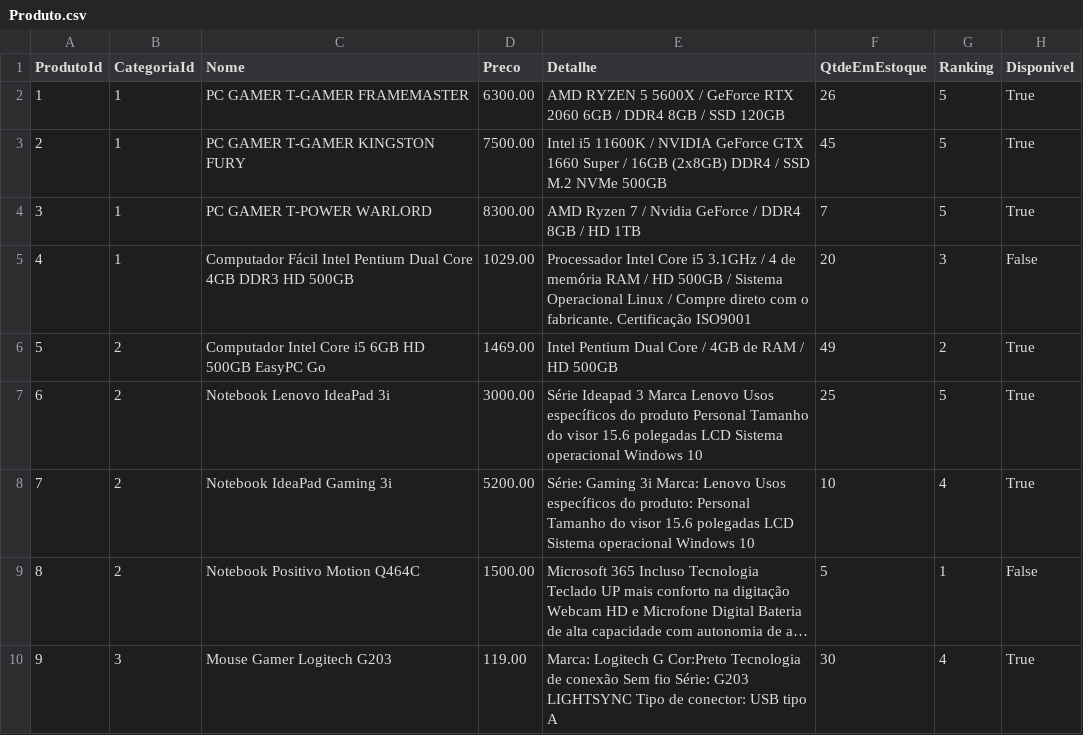
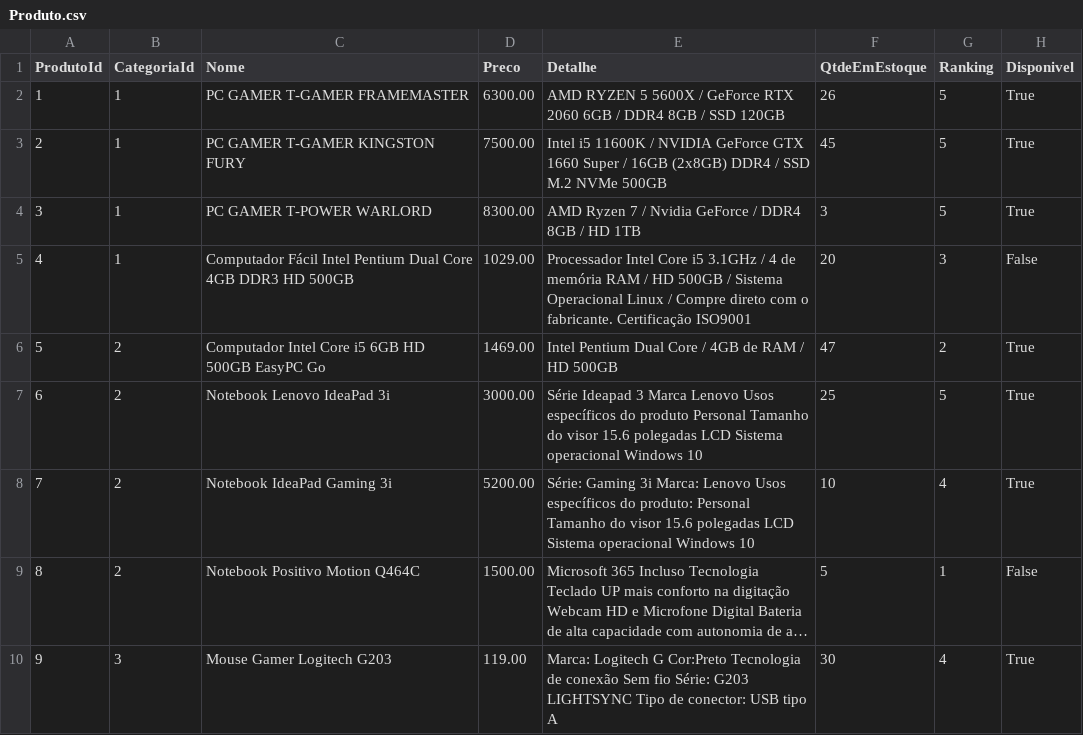
Before and after one commit to rafaelmessiah/single-experience, a CSV file: Tabelas/Produto.csv, drawn as a sheet; only a part is shown; long unchanged cells end in ….

```diff
--- a/Tabelas/Produto.csv
+++ b/Tabelas/Produto.csv
@@ -3,5 +3,5 @@ ProdutoId,CategoriaId,Nome,Preco,Detalhe,QtdeEmEstoque,Ranking,Disponivel
 2,1,PC GAMER T-GAMER KINGSTON FURY,7500.00,Intel i5 11600K / NVIDIA GeForce GTX 1660 Super / 16GB (2x8GB) DDR4 / SSD M.2 NVMe 500GB,45,5,True
-3,1,PC GAMER T-POWER WARLORD,8300.00,AMD Ryzen 7 / Nvidia GeForce / DDR4 8GB / HD 1TB,7,5,True
+3,1,PC GAMER T-POWER WARLORD,8300.00,AMD Ryzen 7 / Nvidia GeForce / DDR4 8GB / HD 1TB,3,5,True
 4,1,Computador Fácil Intel Pentium Dual Core 4GB DDR3 HD 500GB,1029.00,Processador Intel Core i5 3.1GHz / 4 de memória RAM / HD 500GB / Sistema Operacional Linux / Compre direto com o fabricante. Certificação ISO9001,20,3,False
-5,2,Computador Intel Core i5 6GB HD 500GB EasyPC Go,1469.00,Intel Pentium Dual Core / 4GB de RAM / HD 500GB,49,2,True
+5,2,Computador Intel Core i5 6GB HD 500GB EasyPC Go,1469.00,Intel Pentium Dual Core / 4GB de RAM / HD 500GB,47,2,True
 6,2,Notebook Lenovo IdeaPad 3i  ,3000.00,Série Ideapad 3 Marca Lenovo Usos específicos do produto Personal Tamanho do visor 15.6 polegadas LCD Sistema operacional Windows 10,25,5,True
```
Also changed, not shown: Tabelas/Carrinho.csv, Tabelas/Compra.csv, 24 other files.
